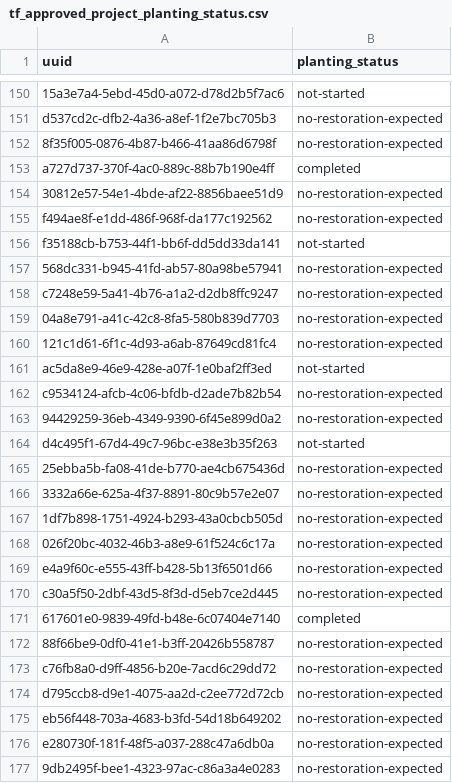
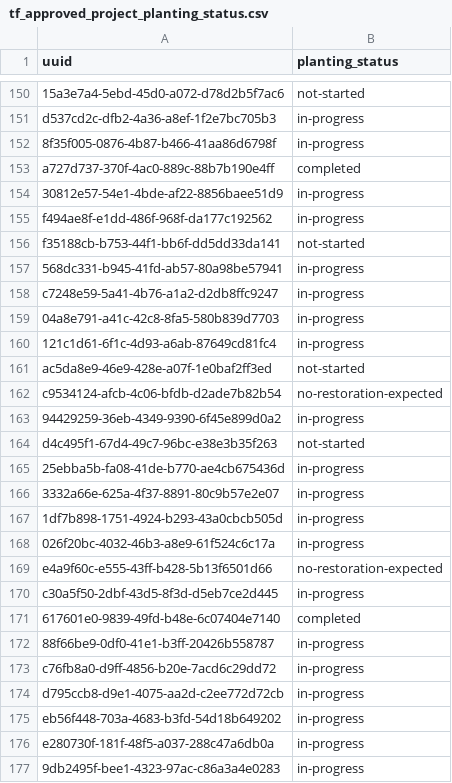
Before and after one commit to wri/wri-terramatch-api, a CSV file: imports/tf_approved_project_planting_status.csv, drawn as a sheet; only a part is shown, gaps mark what is left out; the diff covers the shown part only; the diff names each change by its address in the sheet, - before the commit and + after, or states it on an @@ line.

```diff
--- a/imports/tf_approved_project_planting_status.csv
+++ b/imports/tf_approved_project_planting_status.csv
-B151:B152 (planting_status): no-restoration-expected
+B151:B152 (planting_status): in-progress
-B154:B155 (planting_status): no-restoration-expected
+B154:B155 (planting_status): in-progress
-B157:B160 (planting_status): no-restoration-expected
+B157:B160 (planting_status): in-progress
-B163 (planting_status): no-restoration-expected
+B163 (planting_status): in-progress
-B165:B168 (planting_status): no-restoration-expected
+B165:B168 (planting_status): in-progress
-B170 (planting_status): no-restoration-expected
+B170 (planting_status): in-progress
-B172:B177 (planting_status): no-restoration-expected
+B172:B177 (planting_status): in-progress
```
Also changed, not shown: 61 edited cells elsewhere in this file, imports/tf_approved_sites_planting_status.csv.
